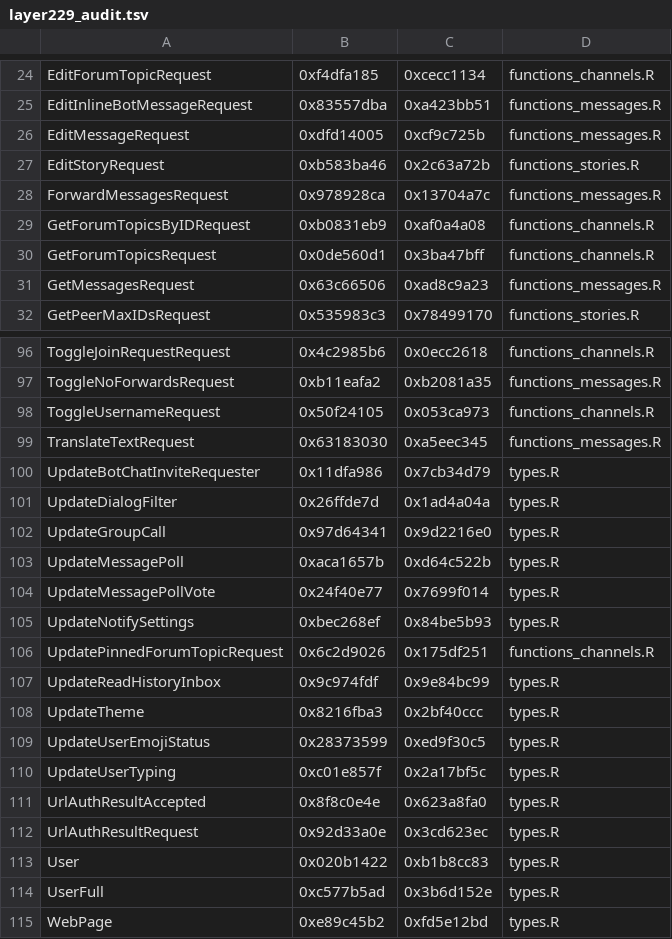
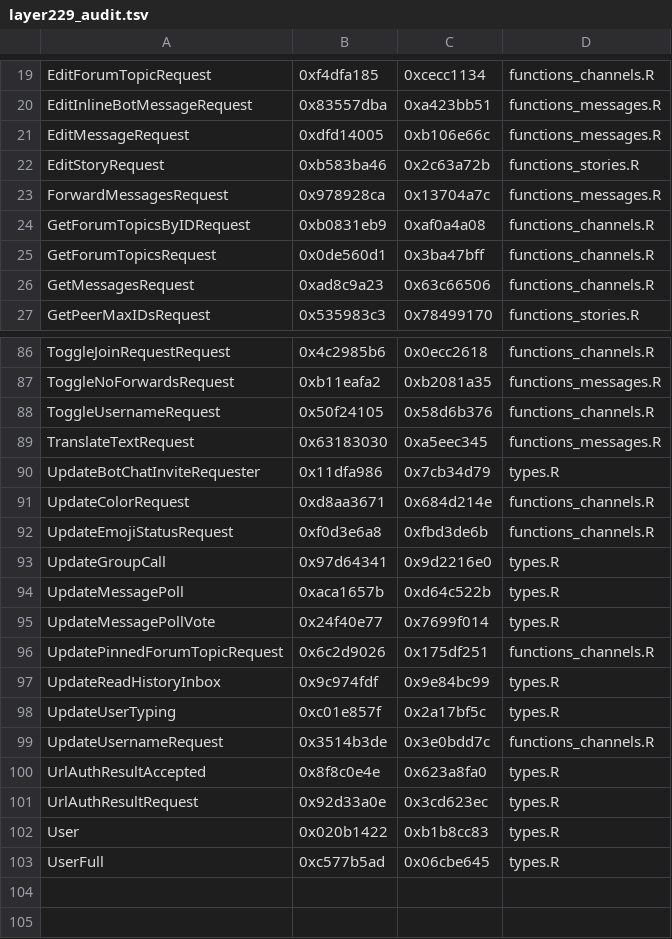
Before and after one commit to RomanKyrychenko/telegramR, a TSV file: data-raw/layer229_audit.tsv, drawn as a sheet; only a part is shown, gaps mark what is left out; the diff covers the shown part only.

```diff
--- a/data-raw/layer229_audit.tsv
+++ b/data-raw/layer229_audit.tsv
@@ -25,3 +20,3 @@ EditForumTopicRequest	0xf4dfa185	0xcecc1134	functions_channels.R
 EditInlineBotMessageRequest	0x83557dba	0xa423bb51	functions_messages.R
-EditMessageRequest	0xdfd14005	0xcf9c725b	functions_messages.R
+EditMessageRequest	0xdfd14005	0xb106e66c	functions_messages.R
 EditStoryRequest	0xb583ba46	0x2c63a72b	functions_stories.R
@@ -30,3 +25,3 @@ GetForumTopicsByIDRequest	0xb0831eb9	0xaf0a4a08	functions_channels.R
 GetForumTopicsRequest	0x0de560d1	0x3ba47bff	functions_channels.R
-GetMessagesRequest	0x63c66506	0xad8c9a23	functions_messages.R
+GetMessagesRequest	0xad8c9a23	0x63c66506	functions_channels.R
 GetPeerMaxIDsRequest	0x535983c3	0x78499170	functions_stories.R
@@ -97,6 +87,7 @@ ToggleJoinRequestRequest	0x4c2985b6	0x0ecc2618	functions_channels.R
 ToggleNoForwardsRequest	0xb11eafa2	0xb2081a35	functions_messages.R
-ToggleUsernameRequest	0x50f24105	0x053ca973	functions_channels.R
+ToggleUsernameRequest	0x50f24105	0x58d6b376	functions_channels.R
 TranslateTextRequest	0x63183030	0xa5eec345	functions_messages.R
 UpdateBotChatInviteRequester	0x11dfa986	0x7cb34d79	types.R
-UpdateDialogFilter	0x26ffde7d	0x1ad4a04a	types.R
+UpdateColorRequest	0xd8aa3671	0x684d214e	functions_channels.R
+UpdateEmojiStatusRequest	0xf0d3e6a8	0xfbd3de6b	functions_channels.R
 UpdateGroupCall	0x97d64341	0x9d2216e0	types.R
@@ -104,8 +95,6 @@ UpdateMessagePoll	0xaca1657b	0xd64c522b	types.R
 UpdateMessagePollVote	0x24f40e77	0x7699f014	types.R
-UpdateNotifySettings	0xbec268ef	0x84be5b93	types.R
 UpdatePinnedForumTopicRequest	0x6c2d9026	0x175df251	functions_channels.R
 UpdateReadHistoryInbox	0x9c974fdf	0x9e84bc99	types.R
-UpdateTheme	0x8216fba3	0x2bf40ccc	types.R
-UpdateUserEmojiStatus	0x28373599	0xed9f30c5	types.R
 UpdateUserTyping	0xc01e857f	0x2a17bf5c	types.R
+UpdateUsernameRequest	0x3514b3de	0x3e0bdd7c	functions_channels.R
 UrlAuthResultAccepted	0x8f8c0e4e	0x623a8fa0	types.R
@@ -113,3 +102,2 @@ UrlAuthResultRequest	0x92d33a0e	0x3cd623ec	types.R
 User	0x020b1422	0xb1b8cc83	types.R
-UserFull	0xc577b5ad	0x3b6d152e	types.R
-WebPage	0xe89c45b2	0xfd5e12bd	types.R
+UserFull	0xc577b5ad	0x06cbe645	types.R
```
Also changed, not shown: 2 added rows, 12 removed rows and 29 edited cells elsewhere in this file, 3 other files.
